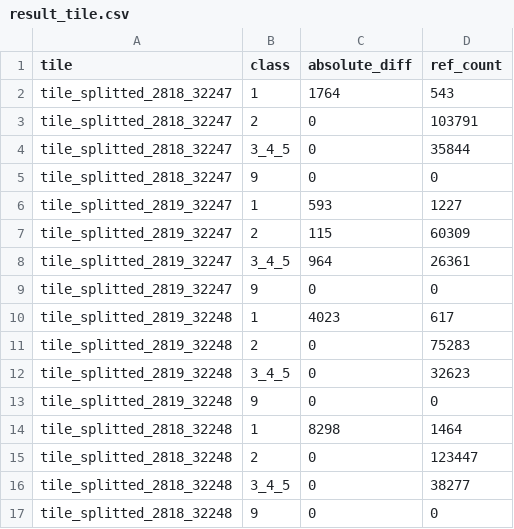
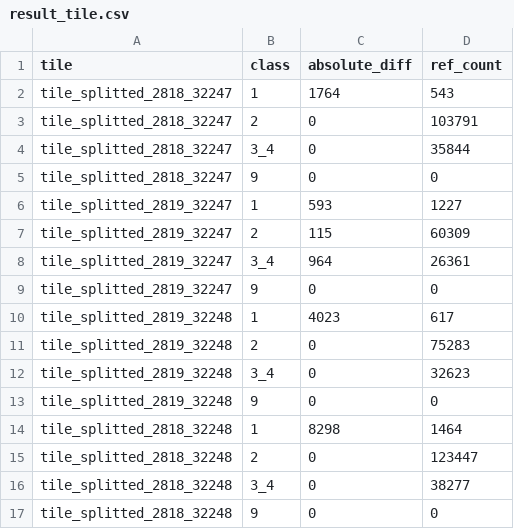
Before and after one commit to IGNF/coclico, a CSV file: data/csv/c1/mpap0/to_ref/result_tile.csv, drawn as a sheet.

```diff
--- a/data/csv/c1/mpap0/to_ref/result_tile.csv
+++ b/data/csv/c1/mpap0/to_ref/result_tile.csv
@@ -3,3 +3,3 @@ tile_splitted_2818_32247;1;1764;543
 tile_splitted_2818_32247;2;0;103791
-tile_splitted_2818_32247;3_4_5;0;35844
+tile_splitted_2818_32247;3_4;0;35844
 tile_splitted_2818_32247;9;0;0
@@ -7,3 +7,3 @@ tile_splitted_2819_32247;1;593;1227
 tile_splitted_2819_32247;2;115;60309
-tile_splitted_2819_32247;3_4_5;964;26361
+tile_splitted_2819_32247;3_4;964;26361
 tile_splitted_2819_32247;9;0;0
@@ -11,3 +11,3 @@ tile_splitted_2819_32248;1;4023;617
 tile_splitted_2819_32248;2;0;75283
-tile_splitted_2819_32248;3_4_5;0;32623
+tile_splitted_2819_32248;3_4;0;32623
 tile_splitted_2819_32248;9;0;0
@@ -15,3 +15,3 @@ tile_splitted_2818_32248;1;8298;1464
 tile_splitted_2818_32248;2;0;123447
-tile_splitted_2818_32248;3_4_5;0;38277
+tile_splitted_2818_32248;3_4;0;38277
 tile_splitted_2818_32248;9;0;0
```
Also changed, not shown: data/csv/c1/mpla0/to_ref/result_tile.csv, 9 other files.
